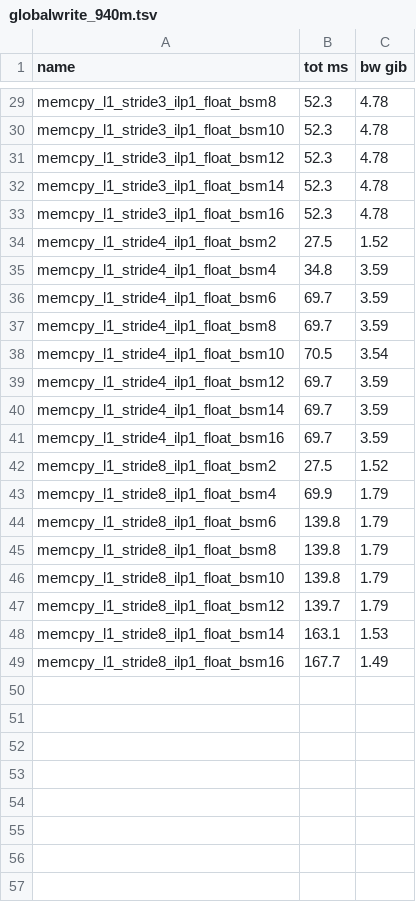
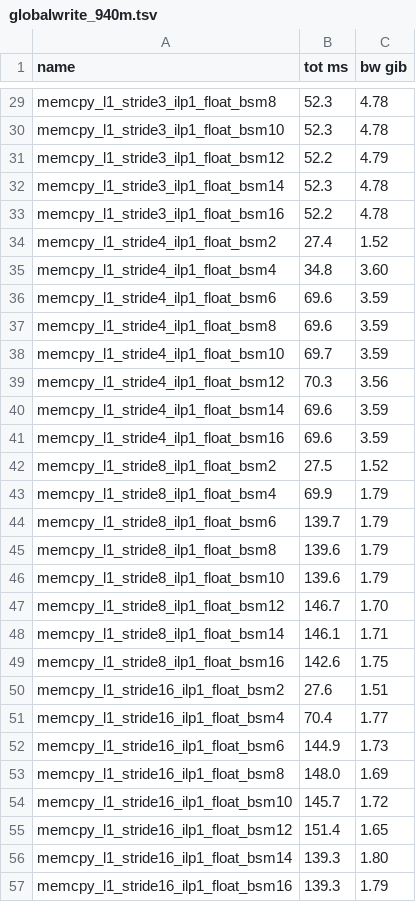
Before and after one commit to hughperkins/gpu-experiments, a TSV file: results/globalwrite_940m.tsv, drawn as a sheet; only a part is shown, gaps mark what is left out; the diff covers the shown part only.

Commit message:
add results for stride 16

```diff
--- a/results/globalwrite_940m.tsv
+++ b/results/globalwrite_940m.tsv
@@ -30,20 +30,28 @@ memcpy_l1_stride3_ilp1_float_bsm8	52.3	4.78
 memcpy_l1_stride3_ilp1_float_bsm10	52.3	4.78
-memcpy_l1_stride3_ilp1_float_bsm12	52.3	4.78
+memcpy_l1_stride3_ilp1_float_bsm12	52.2	4.79
 memcpy_l1_stride3_ilp1_float_bsm14	52.3	4.78
-memcpy_l1_stride3_ilp1_float_bsm16	52.3	4.78
-memcpy_l1_stride4_ilp1_float_bsm2	27.5	1.52
-memcpy_l1_stride4_ilp1_float_bsm4	34.8	3.59
-memcpy_l1_stride4_ilp1_float_bsm6	69.7	3.59
-memcpy_l1_stride4_ilp1_float_bsm8	69.7	3.59
-memcpy_l1_stride4_ilp1_float_bsm10	70.5	3.54
-memcpy_l1_stride4_ilp1_float_bsm12	69.7	3.59
-memcpy_l1_stride4_ilp1_float_bsm14	69.7	3.59
-memcpy_l1_stride4_ilp1_float_bsm16	69.7	3.59
+memcpy_l1_stride3_ilp1_float_bsm16	52.2	4.78
+memcpy_l1_stride4_ilp1_float_bsm2	27.4	1.52
+memcpy_l1_stride4_ilp1_float_bsm4	34.8	3.60
+memcpy_l1_stride4_ilp1_float_bsm6	69.6	3.59
+memcpy_l1_stride4_ilp1_float_bsm8	69.6	3.59
+memcpy_l1_stride4_ilp1_float_bsm10	69.7	3.59
+memcpy_l1_stride4_ilp1_float_bsm12	70.3	3.56
+memcpy_l1_stride4_ilp1_float_bsm14	69.6	3.59
+memcpy_l1_stride4_ilp1_float_bsm16	69.6	3.59
 memcpy_l1_stride8_ilp1_float_bsm2	27.5	1.52
 memcpy_l1_stride8_ilp1_float_bsm4	69.9	1.79
-memcpy_l1_stride8_ilp1_float_bsm6	139.8	1.79
-memcpy_l1_stride8_ilp1_float_bsm8	139.8	1.79
-memcpy_l1_stride8_ilp1_float_bsm10	139.8	1.79
-memcpy_l1_stride8_ilp1_float_bsm12	139.7	1.79
-memcpy_l1_stride8_ilp1_float_bsm14	163.1	1.53
-memcpy_l1_stride8_ilp1_float_bsm16	167.7	1.49
+memcpy_l1_stride8_ilp1_float_bsm6	139.7	1.79
+memcpy_l1_stride8_ilp1_float_bsm8	139.6	1.79
+memcpy_l1_stride8_ilp1_float_bsm10	139.6	1.79
+memcpy_l1_stride8_ilp1_float_bsm12	146.7	1.70
+memcpy_l1_stride8_ilp1_float_bsm14	146.1	1.71
+memcpy_l1_stride8_ilp1_float_bsm16	142.6	1.75
+memcpy_l1_stride16_ilp1_float_bsm2	27.6	1.51
+memcpy_l1_stride16_ilp1_float_bsm4	70.4	1.77
+memcpy_l1_stride16_ilp1_float_bsm6	144.9	1.73
+memcpy_l1_stride16_ilp1_float_bsm8	148.0	1.69
+memcpy_l1_stride16_ilp1_float_bsm10	145.7	1.72
+memcpy_l1_stride16_ilp1_float_bsm12	151.4	1.65
+memcpy_l1_stride16_ilp1_float_bsm14	139.3	1.80
+memcpy_l1_stride16_ilp1_float_bsm16	139.3	1.79
```
Also changed, not shown: 28 edited cells elsewhere in this file, 2 other files.
